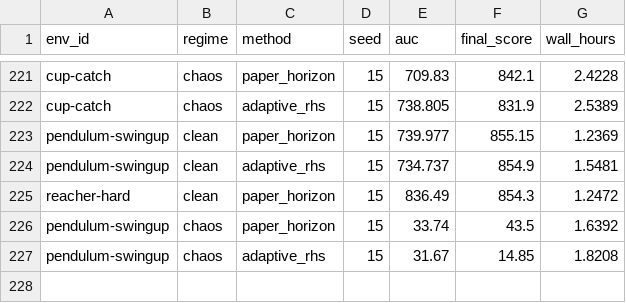
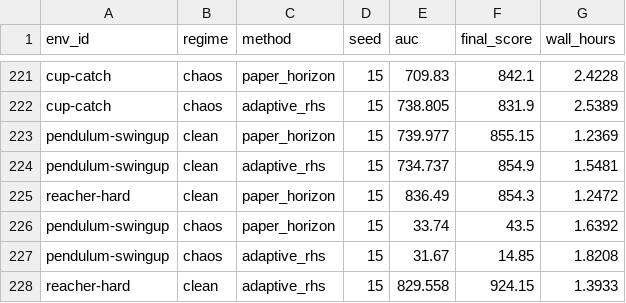
Before and after one commit to gguiomar/tdmpc2-jax, a CSV file: runs/results/corl_compact_v3/tables/main_auc_scores.csv, drawn as a sheet; only a part is shown, gaps mark what is left out; the diff names each change by its address in the sheet, - before the commit and + after, or states it on an @@ line.

```diff
--- a/runs/results/corl_compact_v3/tables/main_auc_scores.csv
+++ b/runs/results/corl_compact_v3/tables/main_auc_scores.csv
+row 228: reacher-hard | clean | adaptive_rhs | 15 | 829.558 | 924.15 | 1.3933
```
Also changed, not shown: runs/results/corl_compact_v3/tables/compute_runtime.csv, runs/results/corl_compact_v3/tables/main_final_scores.csv, 17 other files.
